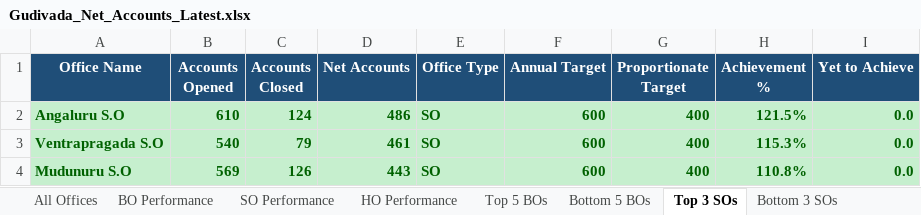
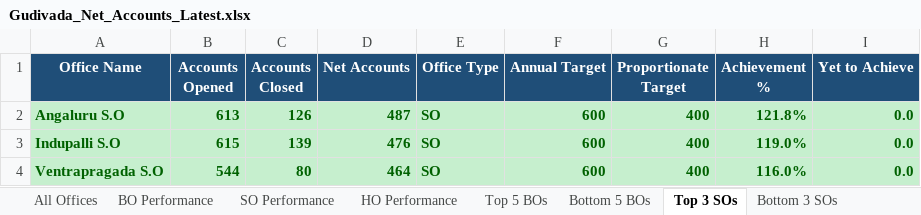
Before and after one commit to vijaybhukya205-png/GudivadaSubDivision, an Excel workbook: Gudivada_Net_Accounts_Latest.xlsx, sheet Top 3 SOs, drawn as a sheet; values as stored, in another font and other column widths than the file's, no borders; removed rows and columns are numbered as before the commit, all else as after; the diff names each change by its address in the sheet, - before the commit and + after, or states it on an @@ line.

```diff
--- a/Gudivada_Net_Accounts_Latest.xlsx (sheet Top 3 SOs)
+++ b/Gudivada_Net_Accounts_Latest.xlsx (sheet Top 3 SOs)
-B2 (Accounts Opened): 610
+B2 (Accounts Opened): 613
-C2 (Accounts Closed): 124
+C2 (Accounts Closed): 126
-D2 (Net Accounts): 486
+D2 (Net Accounts): 487
-H2 (Achievement %): 121.5%
+H2 (Achievement %): 121.8%
+row 3: Indupalli S.O | 615 | 139 | 476 | SO | 600 | 400 | 119.0% | 0.0
-B4 (Accounts Opened): 540
+B4 (Accounts Opened): 544
-C4 (Accounts Closed): 79
+C4 (Accounts Closed): 80
-D4 (Net Accounts): 461
+D4 (Net Accounts): 464
-H4 (Achievement %): 115.3%
+H4 (Achievement %): 116.0%
-row 4: Mudunuru S.O | 569 | 126 | 443 | SO | 600 | 400 | 110.8% | 0.0
```
Also changed, not shown: sheet All Offices, sheet BO Performance, sheet SO Performance, sheet Top 5 BOs, sheet Bottom 3 SOs, sheet HO Performance, 2 more sheets, 5 other files.
